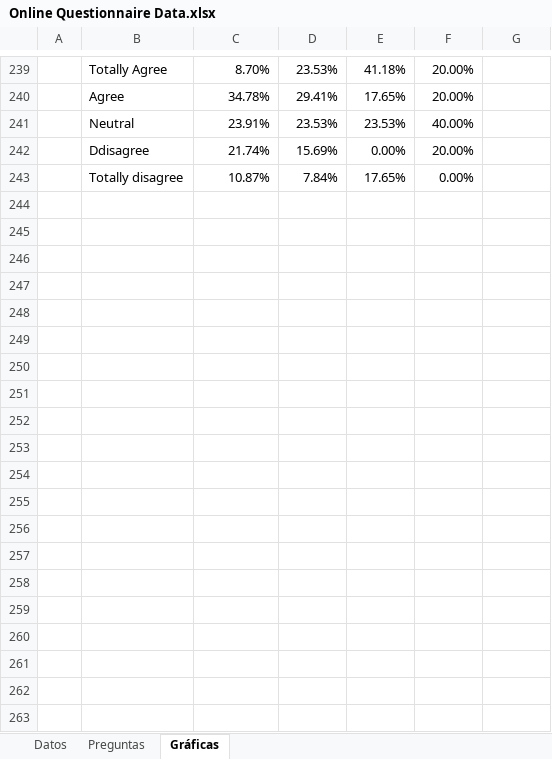
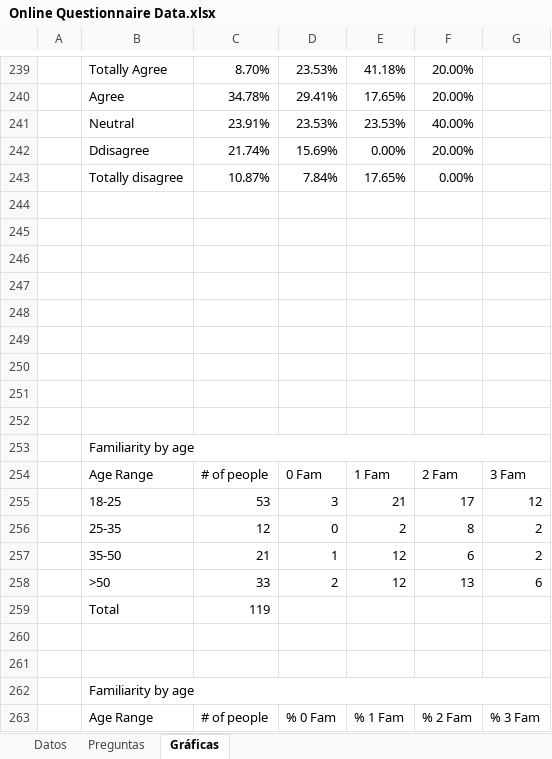
Before and after one commit to SilviaBravo/TFM-World-Englishes, an Excel workbook: Online Questionnaire Data.xlsx, sheet Gráficas, drawn as a sheet; only a part is shown, gaps mark what is left out; values as stored, in another font and other column widths than the file's, no cell formats; charts and pictures not drawn; the diff covers the shown part only; the diff names each change by its address in the sheet, - before the commit and + after, or states it on an @@ line.

Commit message:
Fifth Draft
More correlations. Maybe new graphs.

```diff
--- a/Online Questionnaire Data.xlsx (sheet Gráficas)
+++ b/Online Questionnaire Data.xlsx (sheet Gráficas)
+row 244: (empty)
+row 245: (empty)
+row 246: (empty)
+row 247: (empty)
+row 248: (empty)
+row 249: (empty)
+row 250: (empty)
+row 251: (empty)
+row 252: (empty)
+row 253:  | Familiarity by age
+row 254:  | Age Range | # of people | 0 Fam | 1 Fam | 2 Fam | 3 Fam
+row 255:  | 18-25 | 53 | 3 | 21 | 17 | 12
+row 256:  | 25-35 | 12 | 0 | 2 | 8 | 2
+row 257:  | 35-50 | 21 | 1 | 12 | 6 | 2
+row 258:  | >50 | 33 | 2 | 12 | 13 | 6
+row 259:  | Total | 119
+row 260: (empty)
+row 261: (empty)
+row 262:  | Familiarity by age
+row 263:  | Age Range | # of people | % 0 Fam | % 1 Fam | % 2 Fam | % 3 Fam
```
Also changed, not shown: 106 added rows and merged cells elsewhere in this sheet, cell formats, charts or pictures.
